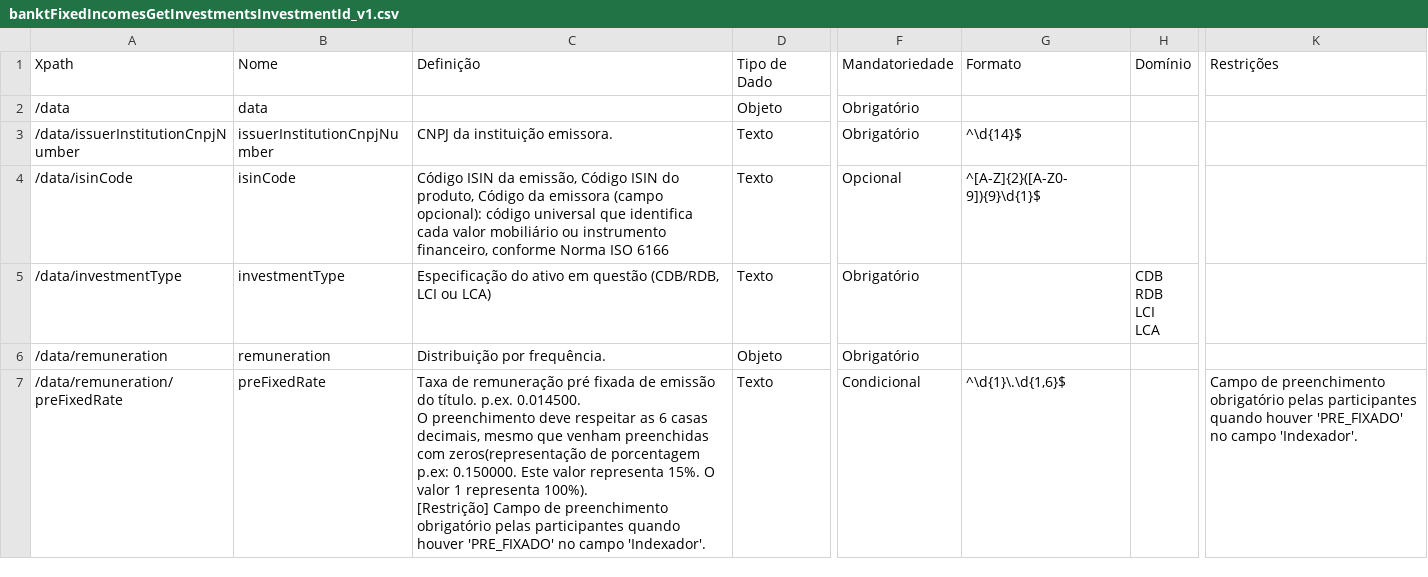
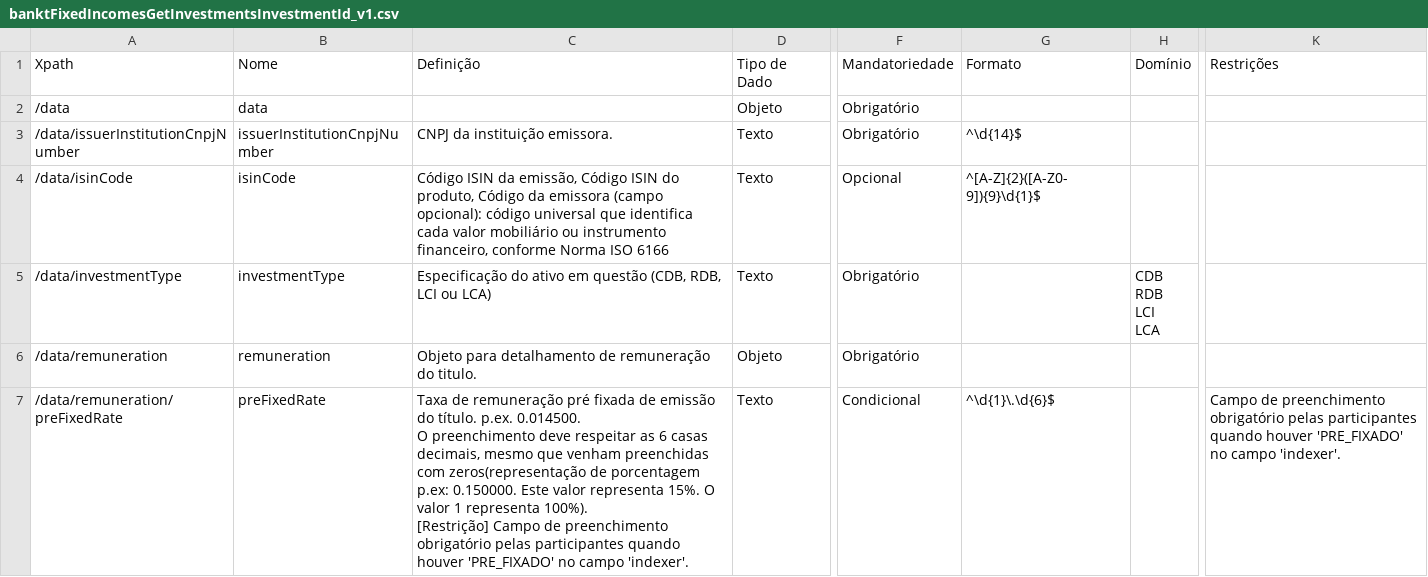
Before and after one commit to Sensedia/draft-openapi, a CSV file: dictionary/banktFixedIncomesGetInvestmentsInvestmentId_v1.csv, drawn as a sheet; only a part is shown, gaps mark what is left out; the diff covers the shown part only; the diff names each change by its address in the sheet, - before the commit and + after, or states it on an @@ line.

```diff
--- a/dictionary/banktFixedIncomesGetInvestmentsInvestmentId_v1.csv
+++ b/dictionary/banktFixedIncomesGetInvestmentsInvestmentId_v1.csv
-C5 (Definição): …em questão (CDB/RDB, LCI ou…
+C5 (Definição): …em questão (CDB, RDB, LCI ou…
-C6 (Definição): Distribuição por frequência.
+C6 (Definição): Objeto para detalhamento de remuneração do titulo.
-C7 (Definição): …no campo 'Indexador'.
+C7 (Definição): …no campo 'indexer'.
-G7 (Formato): ^\d{1}\.\d{1,6}$
+G7 (Formato): ^\d{1}\.\d{6}$
-K7 (Restrições): …no campo 'Indexador'.
+K7 (Restrições): …no campo 'indexer'.
```
Also changed, not shown: 7 edited cells elsewhere in this file, dictionary/banktFixedIncomesGetInvestmentsInvestmentIdBalances_v1.csv, dictionary/banktFixedIncomesGetInvestmentsInvestmentIdTransactions_v1.csv, 13 other files.
